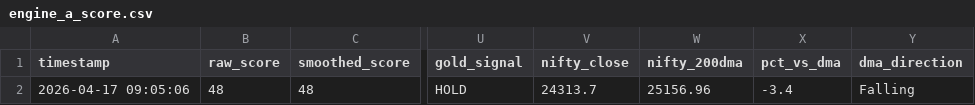
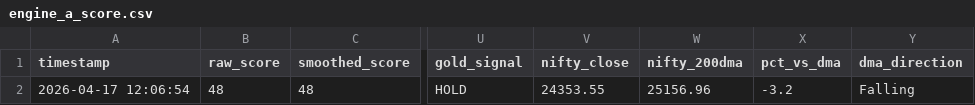
Before and after one commit to abhiarjun231-netizen/Engine-A-Dashboard, a CSV file: data/engine_a_score.csv, drawn as a sheet; only a part is shown, gaps mark what is left out; the diff names each change by its address in the sheet, - before the commit and + after, or states it on an @@ line.

```diff
--- a/data/engine_a_score.csv
+++ b/data/engine_a_score.csv
-A2 (timestamp): 2026-04-17 09:05:06
+A2 (timestamp): 2026-04-17 12:06:54
-V2 (nifty_close): 24313.7
+V2 (nifty_close): 24353.55
-X2 (pct_vs_dma): -3.4
+X2 (pct_vs_dma): -3.2
```
Also changed, not shown: data/global_prices.csv, data/live_prices.csv.
